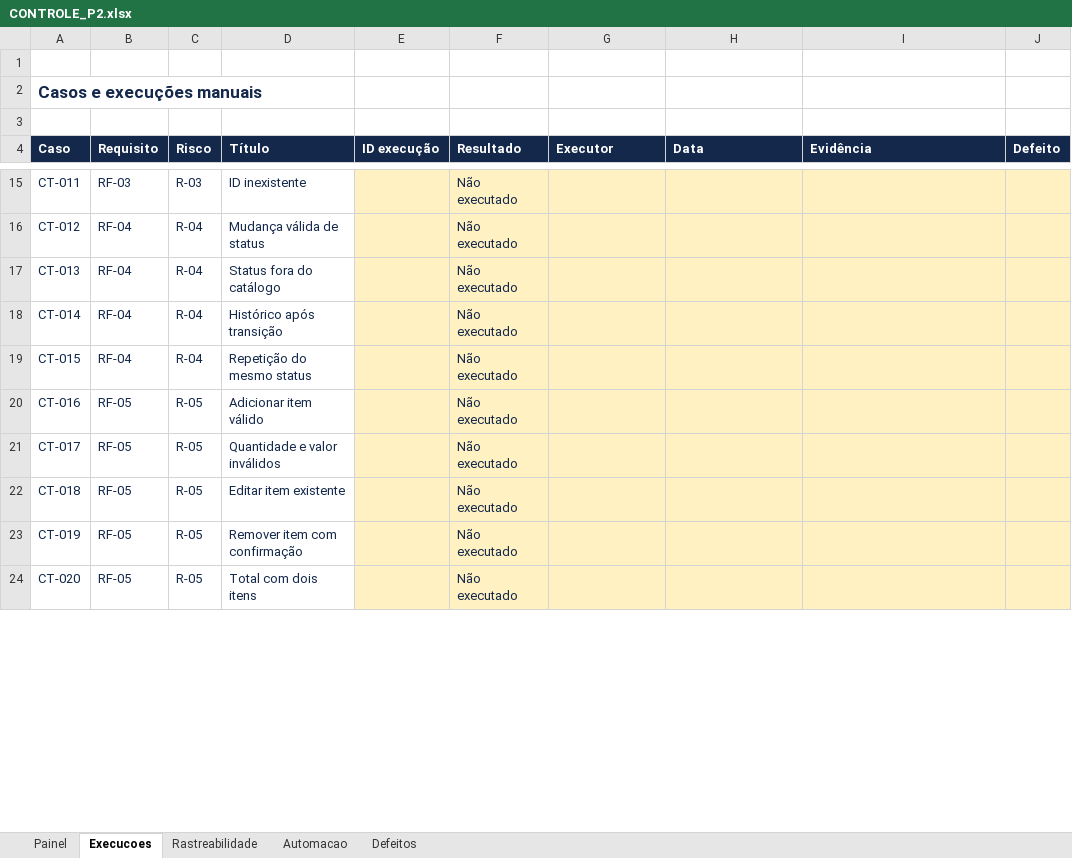
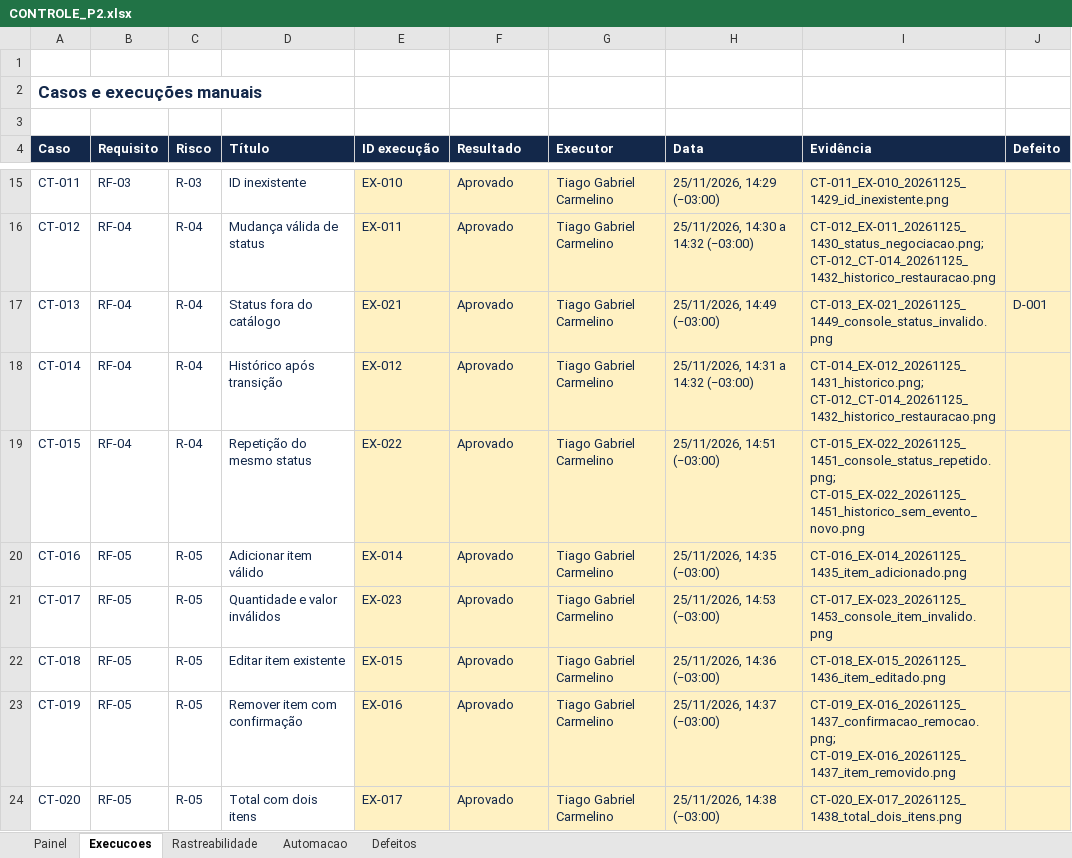
Before and after one commit to TiagoCarmelino/Elvio-P2, an Excel workbook: docs/P2/CONTROLE_P2.xlsx, sheet Execucoes, drawn as a sheet; only a part is shown, gaps mark what is left out; values as stored, in another font and other column widths than the file's, no borders; the diff covers the shown part only; the diff names each change by its address in the sheet, - before the commit and + after, or states it on an @@ line.

Commit message:
docs(P2): registra execuções manuais EX-001 a EX-024 e atualiza defeitos

```diff
--- a/docs/P2/CONTROLE_P2.xlsx (sheet Execucoes)
+++ b/docs/P2/CONTROLE_P2.xlsx (sheet Execucoes)
-E15 (ID execução): (empty)
+E15 (ID execução): EX-010
-F15:F24 (Resultado): Não executado
+F15:F24 (Resultado): Aprovado
-G15:G24 (Executor): (empty)
+G15:G24 (Executor): Tiago Gabriel Carmelino
-H15 (Data): (empty)
+H15 (Data): 25/11/2026, 14:29 (−03:00)
-I15 (Evidência): (empty)
+I15 (Evidência): CT-011_EX-010_20261125_1429_id_inexistente.png
-E16 (ID execução): (empty)
+E16 (ID execução): EX-011
-H16 (Data): (empty)
+H16 (Data): 25/11/2026, 14:30 a 14:32 (−03:00)
-I16 (Evidência): (empty)
+I16 (Evidência): CT-012_EX-011_20261125_1430_status_negociacao.png; CT-012_CT-014_20261125_1432_historico_restauracao.png
-E17 (ID execução): (empty)
+E17 (ID execução): EX-021
-H17 (Data): (empty)
+H17 (Data): 25/11/2026, 14:49 (−03:00)
-I17 (Evidência): (empty)
+I17 (Evidência): CT-013_EX-021_20261125_1449_console_status_invalido.png
-J17 (Defeito): (empty)
+J17 (Defeito): D-001
-E18 (ID execução): (empty)
+E18 (ID execução): EX-012
-H18 (Data): (empty)
+H18 (Data): 25/11/2026, 14:31 a 14:32 (−03:00)
-I18 (Evidência): (empty)
+I18 (Evidência): CT-014_EX-012_20261125_1431_historico.png; CT-012_CT-014_20261125_1432_historico_restauracao.png
-E19 (ID execução): (empty)
+E19 (ID execução): EX-022
-H19 (Data): (empty)
+H19 (Data): 25/11/2026, 14:51 (−03:00)
-I19 (Evidência): (empty)
+I19 (Evidência): CT-015_EX-022_20261125_1451_console_status_repetido.png; CT-015_EX-022_20261125_1451_historico_sem_evento_novo.png
-E20 (ID execução): (empty)
+E20 (ID execução): EX-014
-H20 (Data): (empty)
+H20 (Data): 25/11/2026, 14:35 (−03:00)
-I20 (Evidência): (empty)
+I20 (Evidência): CT-016_EX-014_20261125_1435_item_adicionado.png
-E21 (ID execução): (empty)
+E21 (ID execução): EX-023
-H21 (Data): (empty)
+H21 (Data): 25/11/2026, 14:53 (−03:00)
-I21 (Evidência): (empty)
+I21 (Evidência): CT-017_EX-023_20261125_1453_console_item_invalido.png
-E22 (ID execução): (empty)
+E22 (ID execução): EX-015
-H22 (Data): (empty)
+H22 (Data): 25/11/2026, 14:36 (−03:00)
-I22 (Evidência): (empty)
+I22 (Evidência): CT-018_EX-015_20261125_1436_item_editado.png
-E23 (ID execução): (empty)
+E23 (ID execução): EX-016
-H23 (Data): (empty)
+H23 (Data): 25/11/2026, 14:37 (−03:00)
-I23 (Evidência): (empty)
+I23 (Evidência): CT-019_EX-016_20261125_1437_confirmacao_remocao.png; CT-019_EX-016_20261125_1437_item_removido.png
-E24 (ID execução): (empty)
+E24 (ID execução): EX-017
-H24 (Data): (empty)
+H24 (Data): 25/11/2026, 14:38 (−03:00)
-I24 (Evidência): (empty)
+I24 (Evidência): CT-020_EX-017_20261125_1438_total_dois_itens.png
```
Also changed, not shown: 61 edited cells elsewhere in this sheet, sheet Rastreabilidade, sheet Painel, sheet Defeitos, formulas that keep their value, 48 other files.
